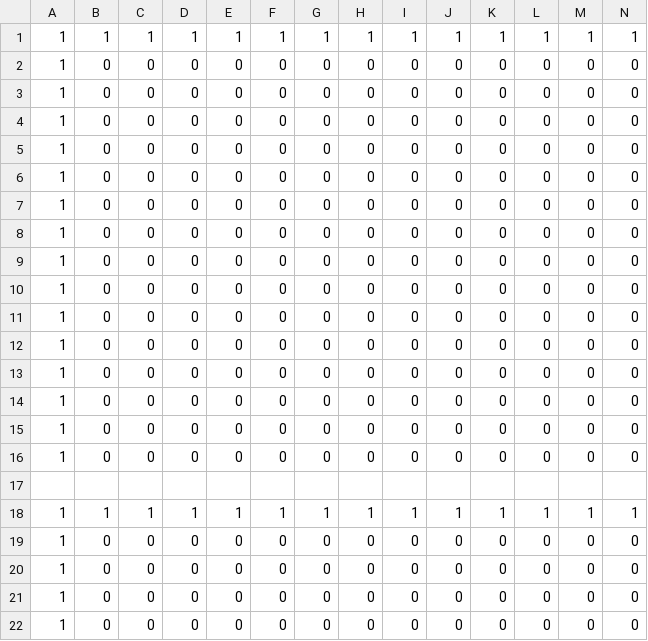
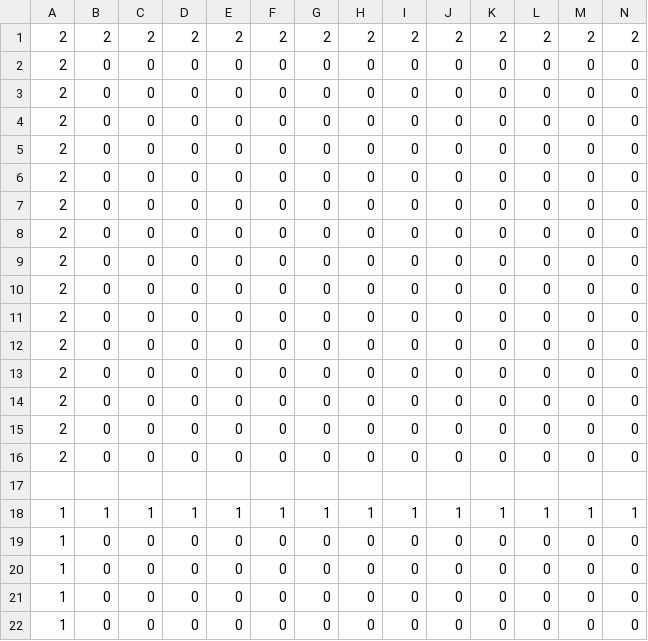
Before and after one commit to Okuda-Haruto/4Months, a CSV file: project/resources/Chunks/course_01/chunk_0_0_0.csv, drawn as a sheet; only a part is shown; removed rows and columns are numbered as before the commit, all else as after; rows hold the shown columns only; the diff names each change by its address in the sheet, - before the commit and + after, or states it on an @@ line.

```diff
--- a/project/resources/Chunks/course_01/chunk_0_0_0.csv
+++ b/project/resources/Chunks/course_01/chunk_0_0_0.csv
-row 1: 1 | 1 | 1 | 1 | 1 | 1 | 1 | 1 | 1 | 1 | 1 | 1 | 1 | 1
+row 1: 2 | 2 | 2 | 2 | 2 | 2 | 2 | 2 | 2 | 2 | 2 | 2 | 2 | 2
-A2:A16: 1
+A2:A16: 2
```
Also changed, not shown: project/resources/Chunks/course_01/chunk_0_0_1.csv, project/resources/Chunks/course_01/chunk_5_0_0.csv, 18 other files.
